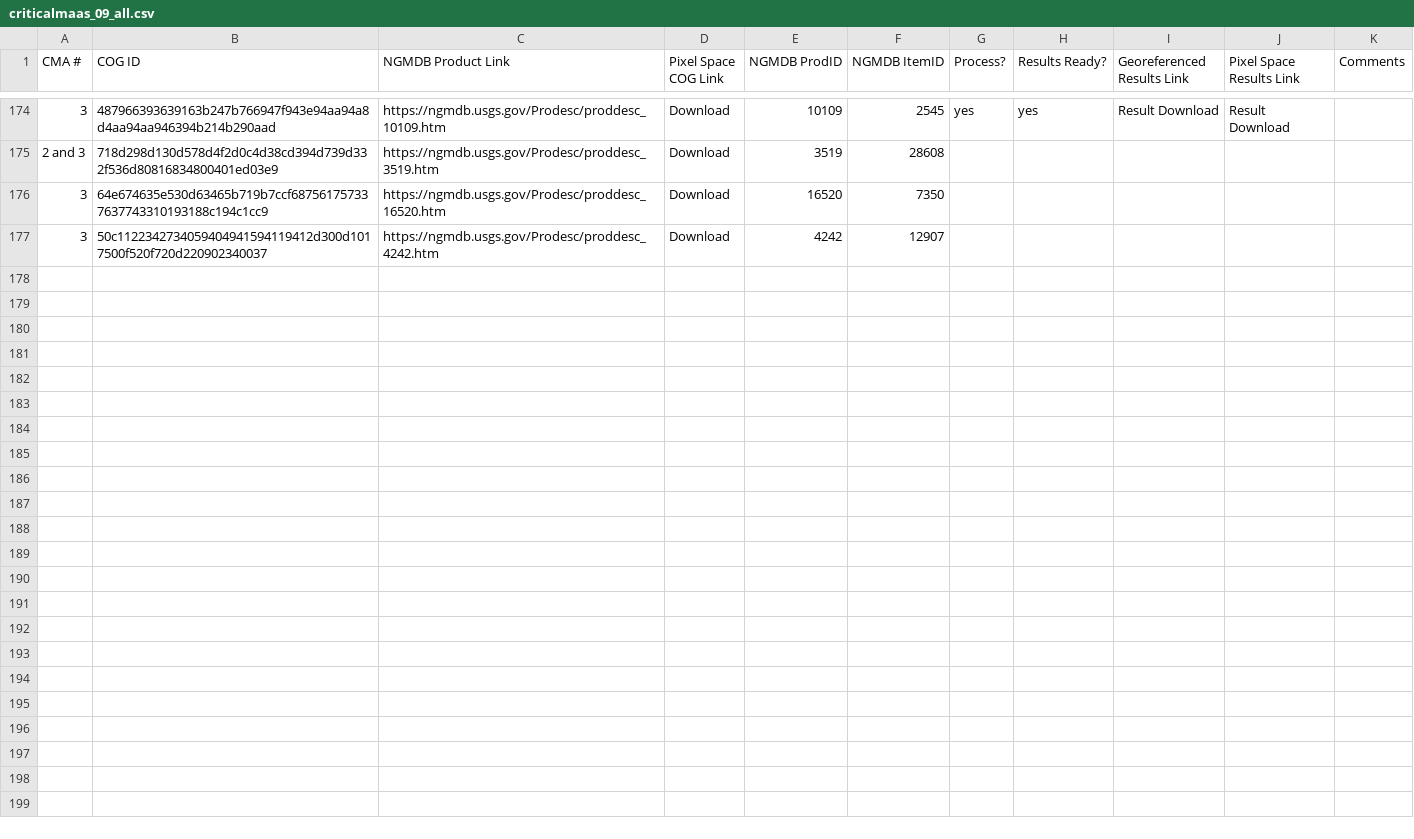
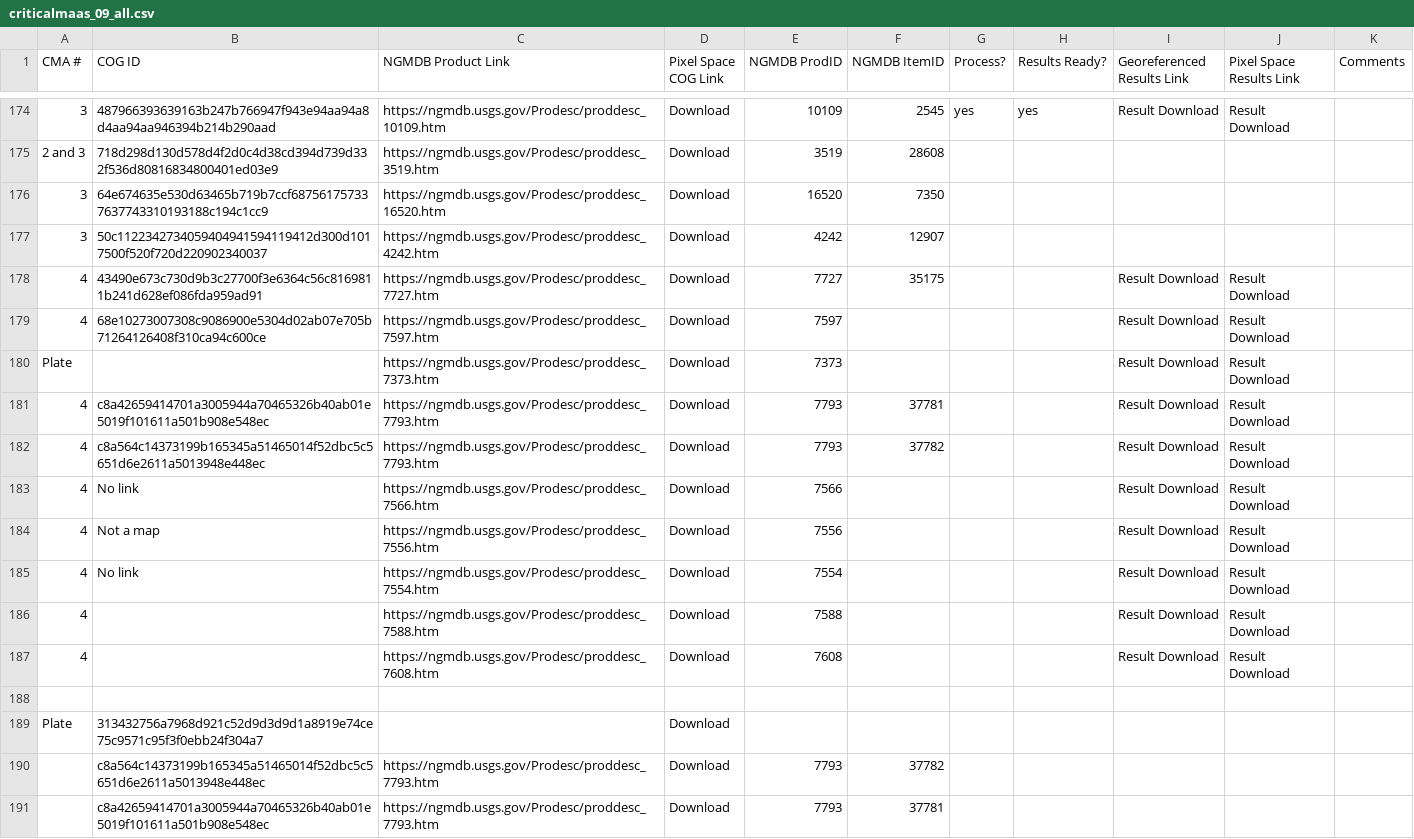
Before and after one commit to UW-Macrostrat/macrostrat, a CSV file: map-staging/data/criticalmaas_09_all.csv, drawn as a sheet; only a part is shown, gaps mark what is left out; the diff covers the shown part only; the diff names each change by its address in the sheet, - before the commit and + after, or states it on an @@ line.

Commit message:
Updates for the CriticalMAAS 9 Month Hackathon

```diff
--- a/map-staging/data/criticalmaas_09_all.csv
+++ b/map-staging/data/criticalmaas_09_all.csv
+row 178: 4 | 43490e673c730d9b3c27700f3e6364c56c8169811b241d628ef086fda959ad91 | https://ngmdb.usgs.gov/Prodesc/proddesc_7727.htm | Download | 7727 | 35175 |  |  | Result Download | Result Download
+row 179: 4 | 68e10273007308c9086900e5304d02ab07e705b71264126408f310ca94c600ce | https://ngmdb.usgs.gov/Prodesc/proddesc_7597.htm | Download | 7597 |  |  |  | Result Download | Result Download
+row 180: Plate |  | https://ngmdb.usgs.gov/Prodesc/proddesc_7373.htm | Download | 7373 |  |  |  | Result Download | Result Download
+row 181: 4 | c8a42659414701a3005944a70465326b40ab01e5019f101611a501b908e548ec | https://ngmdb.usgs.gov/Prodesc/proddesc_7793.htm | Download | 7793 | 37781 |  |  | Result Download | Result Download
+row 182: 4 | c8a564c14373199b165345a51465014f52dbc5c5651d6e2611a5013948e448ec | https://ngmdb.usgs.gov/Prodesc/proddesc_7793.htm | Download | 7793 | 37782 |  |  | Result Download | Result Download
+row 183: 4 | No link | https://ngmdb.usgs.gov/Prodesc/proddesc_7566.htm | Download | 7566 |  |  |  | Result Download | Result Download
+row 184: 4 | Not a map | https://ngmdb.usgs.gov/Prodesc/proddesc_7556.htm | Download | 7556 |  |  |  | Result Download | Result Download
+row 185: 4 | No link | https://ngmdb.usgs.gov/Prodesc/proddesc_7554.htm | Download | 7554 |  |  |  | Result Download | Result Download
+row 186: 4 |  | https://ngmdb.usgs.gov/Prodesc/proddesc_7588.htm | Download | 7588 |  |  |  | Result Download | Result Download
+row 187: 4 |  | https://ngmdb.usgs.gov/Prodesc/proddesc_7608.htm | Download | 7608 |  |  |  | Result Download | Result Download
+row 188: (empty)
+row 189: Plate | 313432756a7968d921c52d9d3d9d1a8919e74ce75c9571c95f3f0ebb24f304a7 |  | Download
+row 190:  | c8a564c14373199b165345a51465014f52dbc5c5651d6e2611a5013948e448ec | https://ngmdb.usgs.gov/Prodesc/proddesc_7793.htm | Download | 7793 | 37782
+row 191:  | c8a42659414701a3005944a70465326b40ab01e5019f101611a501b908e548ec | https://ngmdb.usgs.gov/Prodesc/proddesc_7793.htm | Download | 7793 | 37781
```
Also changed, not shown: 13 added rows elsewhere in this file, 2 other files.
